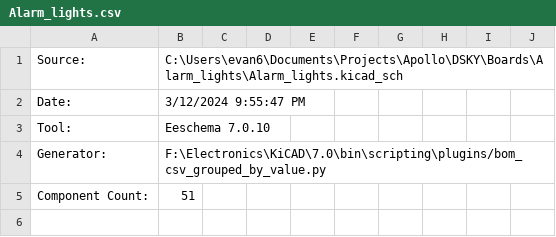
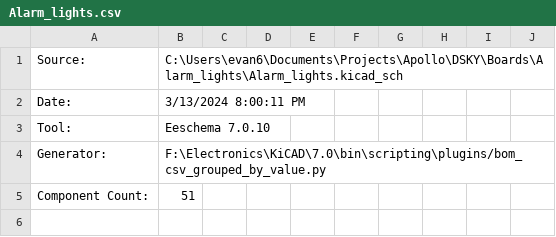
Before and after one commit to Apollo-Simulation-Peripheral-Lab/DSKY, a CSV file: Boards/Alarm_lights/Alarm_lights.csv, drawn as a sheet; only a part is shown.

```diff
--- a/Boards/Alarm_lights/Alarm_lights.csv
+++ b/Boards/Alarm_lights/Alarm_lights.csv
@@ -1,3 +1,3 @@
 "Source:","C:\Users\evan6\Documents\Projects\Apollo\DSKY\Boards\Alarm_lights\Alarm_lights.kicad_sch"
-"Date:","3/12/2024 9:55:47 PM"
+"Date:","3/13/2024 8:00:11 PM"
 "Tool:","Eeschema 7.0.10"
```
Also changed, not shown: 15 other files.
